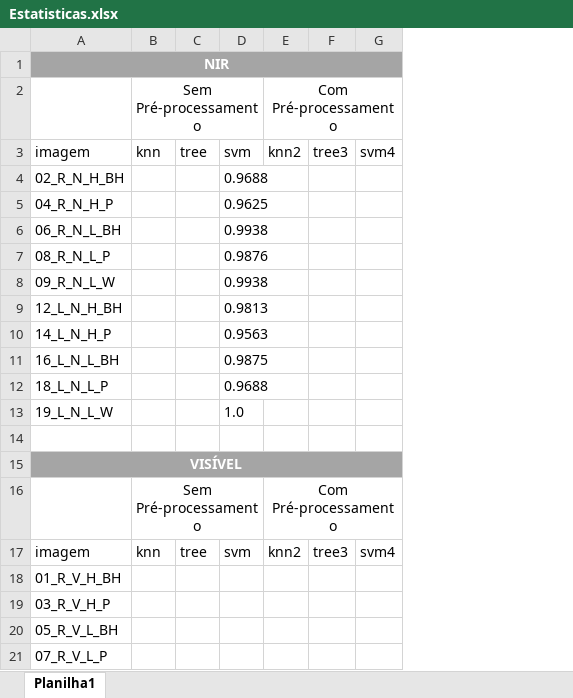
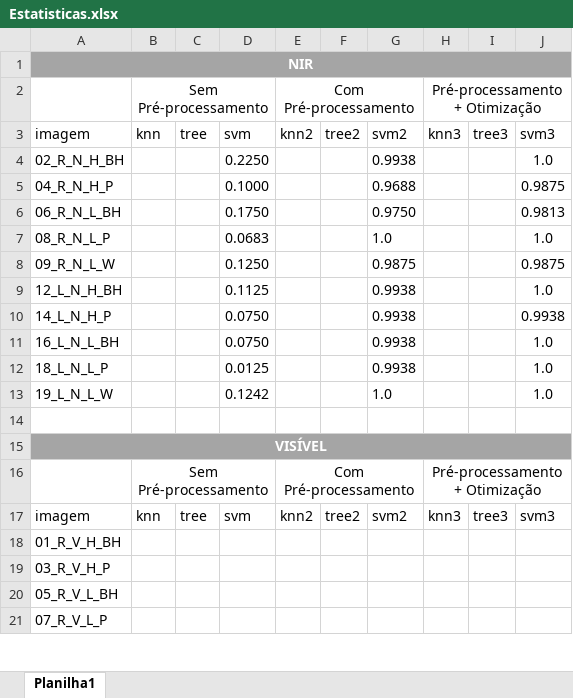
Before and after one commit to paulosantama/machine-learning-biometria, an Excel workbook: Estatisticas.xlsx, sheet Planilha1, drawn as a sheet; only a part is shown; values as stored, in another font and other column widths than the file's, no borders; table styles not drawn; removed rows and columns are numbered as before the commit, all else as after; the diff names each change by its address in the sheet, - before the commit and + after, or states it on an @@ line.

```diff
--- a/Estatisticas.xlsx (sheet Planilha1)
+++ b/Estatisticas.xlsx (sheet Planilha1)
-column D, rows 3-17: svm | 0.9688 | 0.9625 | 0.9938 | 0.9876 | 0.9938 | 0.9813 | 0.9563 | 0.9875 | 0.9688 | 1.0 |  |  |  | svm
+column D, rows 3-17: svm | 0.2250 | 0.1000 | 0.1750 | 0.0683 | 0.1250 | 0.1125 | 0.0750 | 0.0750 | 0.0125 | 0.1242 |  |  |  | svm
+column F, rows 3-17: tree2 |  |  |  |  |  |  |  |  |  |  |  |  |  | tree2
+column G, rows 3-17: svm2 | 0.9938 | 0.9688 | 0.9750 | 1.0 | 0.9875 | 0.9938 | 0.9938 | 0.9938 | 0.9938 | 1.0 |  |  |  | svm2
+column H, rows 2-17: Pré-processamento + Otimização | knn3 |  |  |  |  |  |  |  |  |  |  |  |  | Pré-processamento + Otimização | knn3
-column G, rows 3-17: svm4 |  |  |  |  |  |  |  |  |  |  |  |  |  | svm4
+column J, rows 3-17: svm3 | 1.0 | 0.9875 | 0.9813 | 1.0 | 0.9875 | 1.0 | 0.9938 | 1.0 | 1.0 | 1.0 |  |  |  | svm3
-E2:G2 merged
+E2:G2 merged
-E16:G16 merged
+E16:G16 merged
```
Also changed, not shown: 20 other files.
